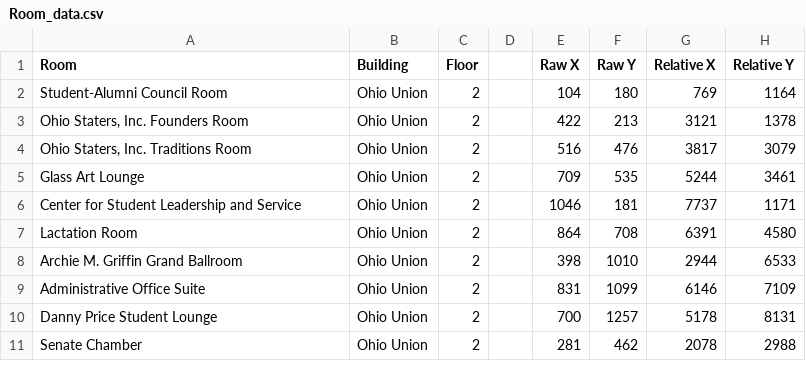
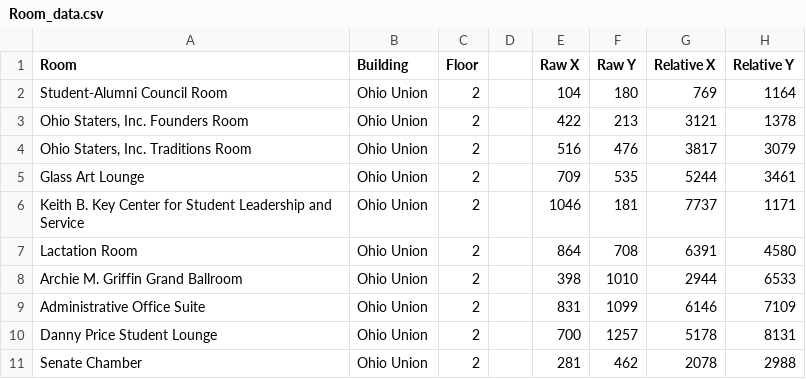
Before and after one commit to N-Hagerdorn/AtlaSync-Server, a CSV file: Room_data.csv, drawn as a sheet.

Commit message:
Adding new rooms in Room_data.csv

```diff
--- a/Room_data.csv
+++ b/Room_data.csv
@@ -5,3 +5,3 @@ Student-Alumni Council Room,Ohio Union,2,,104,180,769,1164
 Glass Art Lounge,Ohio Union,2,,709,535,5244,3461
-Center for Student Leadership and Service,Ohio Union,2,,1046,181,7737,1171
+Keith B. Key Center for Student Leadership and Service,Ohio Union,2,,1046,181,7737,1171
 Lactation Room,Ohio Union,2,,864,708,6391,4580
```
